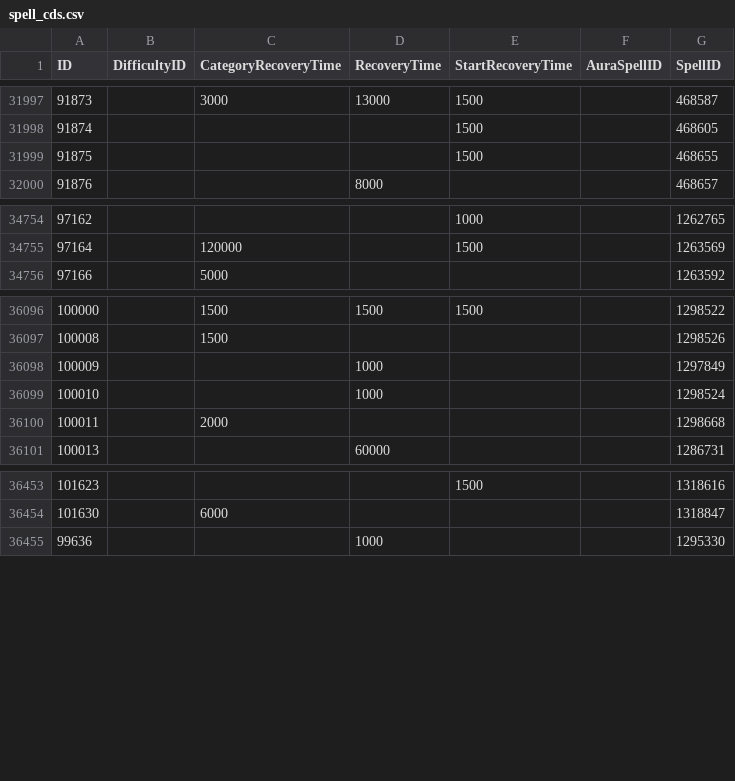
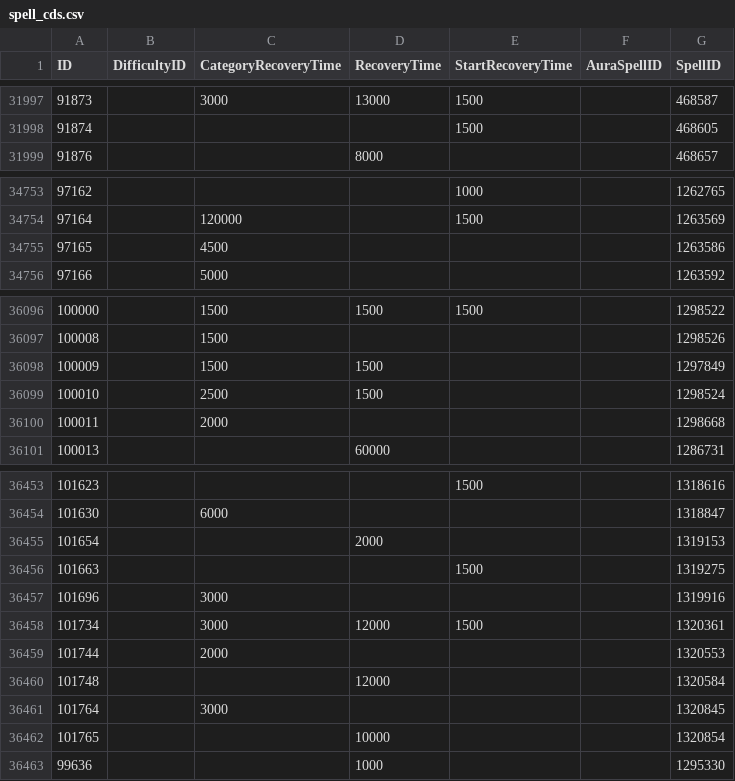
Before and after one commit to Eweer/WoWSpellCDs, a CSV file: spell_cds.csv, drawn as a sheet; only a part is shown, gaps mark what is left out.

```diff
--- a/spell_cds.csv
+++ b/spell_cds.csv
@@ -31998,3 +31998,2 @@ ID,DifficultyID,CategoryRecoveryTime,RecoveryTime,StartRecoveryTime,AuraSpellID,
 91874,,,,1500,,468605
-91875,,,,1500,,468655
 91876,,,8000,,,468657
@@ -34755,2 +34754,3 @@ ID,DifficultyID,CategoryRecoveryTime,RecoveryTime,StartRecoveryTime,AuraSpellID,
 97164,,120000,,1500,,1263569
+97165,,4500,,,,1263586
 97166,,5000,,,,1263592
@@ -36097,4 +36097,4 @@ ID,DifficultyID,CategoryRecoveryTime,RecoveryTime,StartRecoveryTime,AuraSpellID,
 100008,,1500,,,,1298526
-100009,,,1000,,,1297849
-100010,,,1000,,,1298524
+100009,,1500,1500,,,1297849
+100010,,2500,1500,,,1298524
 100011,,2000,,,,1298668
@@ -36454,2 +36454,10 @@ ID,DifficultyID,CategoryRecoveryTime,RecoveryTime,StartRecoveryTime,AuraSpellID,
 101630,,6000,,,,1318847
+101654,,,2000,,,1319153
+101663,,,,1500,,1319275
+101696,,3000,,,,1319916
+101734,,3000,12000,1500,,1320361
+101744,,2000,,,,1320553
+101748,,,12000,,,1320584
+101764,,3000,,,,1320845
+101765,,,10000,,,1320854
 99636,,,1000,,,1295330
```
Also changed, not shown: 1 other file.
